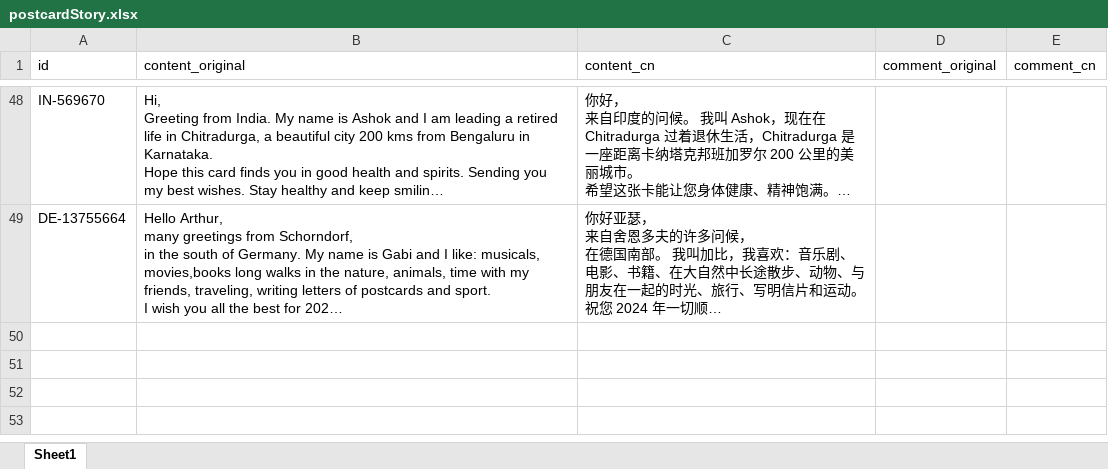
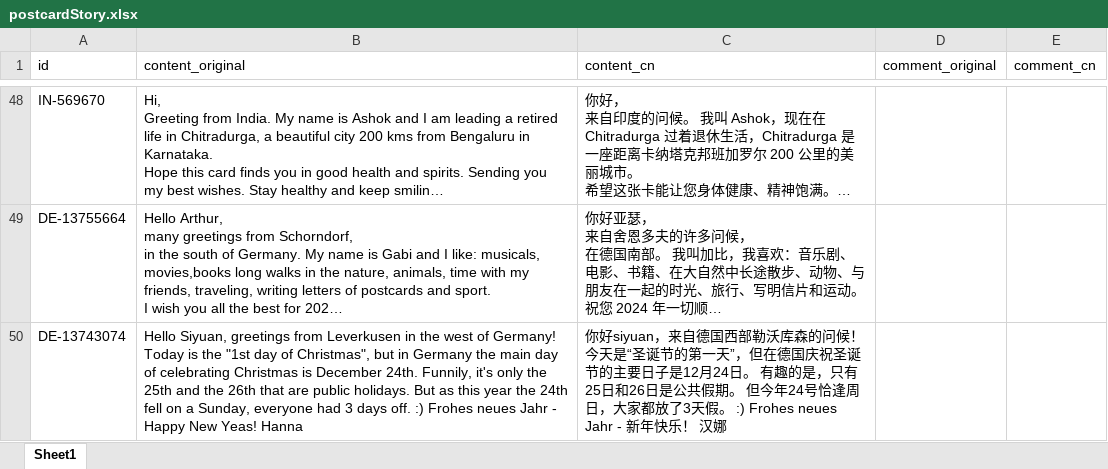
Before and after one commit to arthurfsy2/Postcrossing_map_generator, an Excel workbook: template/postcardStory.xlsx, sheet Sheet1, drawn as a sheet; only a part is shown, gaps mark what is left out; long unchanged cells end in …; values as stored, in another font and other column widths than the file's, no borders; the diff names each change by its address in the sheet, - before the commit and + after, or states it on an @@ line.

```diff
--- a/template/postcardStory.xlsx (sheet Sheet1)
+++ b/template/postcardStory.xlsx (sheet Sheet1)
+row 50: DE-13743074 | Hello Siyuan, greetings from Leverkusen in the west of Germany! Today is the "1st day of Christmas", but in Germany the main day of celebrating Christmas is December 24th. Funnily, it's only the 25th and the 26th that are public holidays. But as this year the 24th fell on a Sunday, everyone had 3 days off. :) Frohes neues Jahr - Happy New Yeas! Hanna | 你好siyuan，来自德国西部勒沃库森的问候！ 今天是“圣诞节的第一天”，但在德国庆祝圣诞节的主要日子是12月24日。 有趣的是，只有25日和26日是公共假期。 但今年24号恰逢周日，大家都放了3天假。 :) Frohes neues Jahr - 新年快乐！ 汉娜
```
Also changed, not shown: 1 other file.
